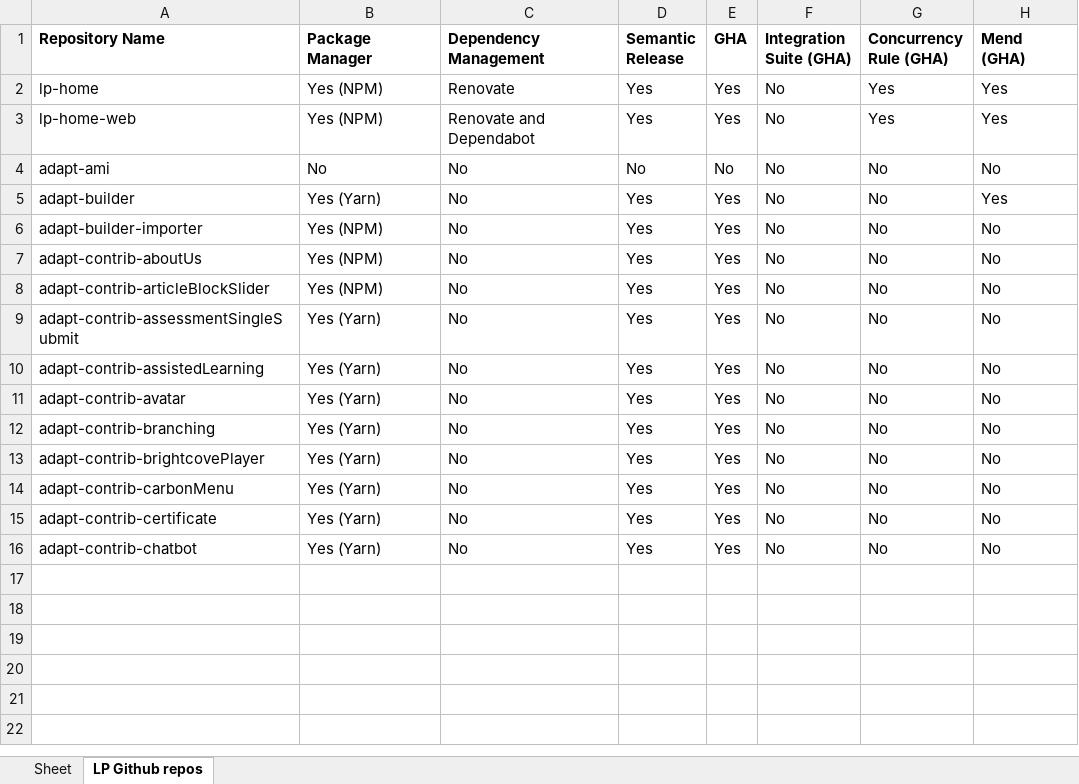
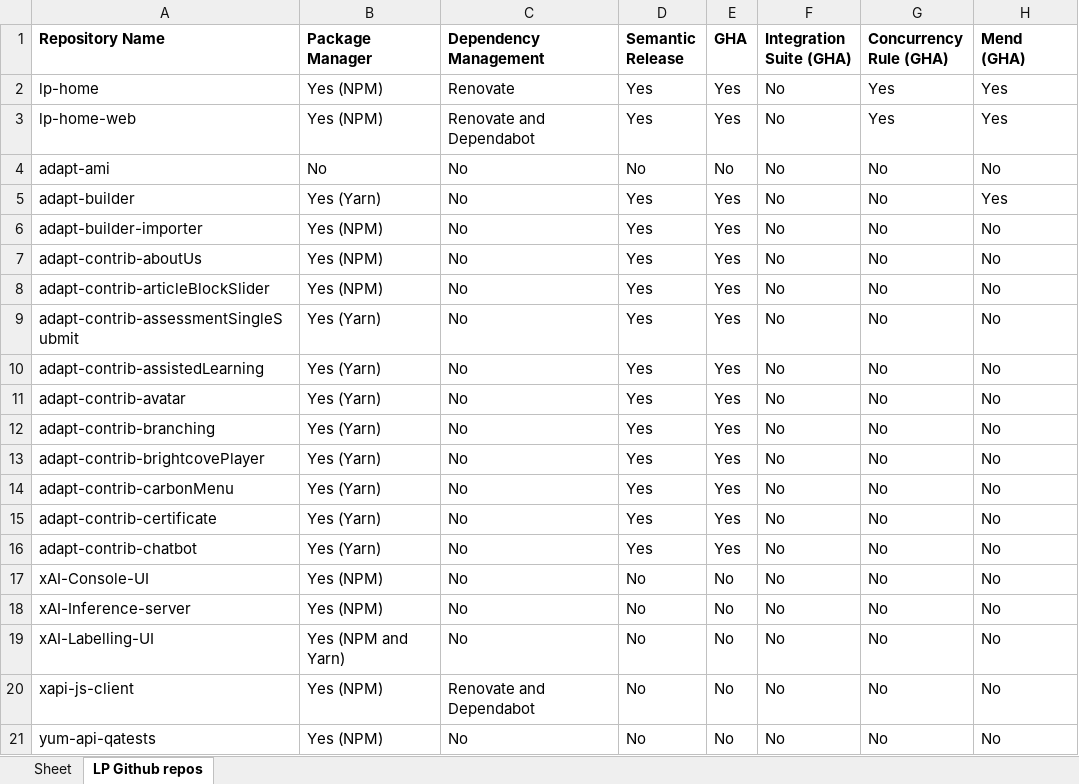
Before and after one commit to AodhanLP/repository-analyser, an Excel workbook: cli/LP Github repos.xlsx, sheet LP Github repos, drawn as a sheet; values as stored, in another font and other column widths than the file's, no borders; the diff names each change by its address in the sheet, - before the commit and + after, or states it on an @@ line.

Commit message:
added all repo list

```diff
--- a/cli/LP Github repos.xlsx (sheet LP Github repos)
+++ b/cli/LP Github repos.xlsx (sheet LP Github repos)
+row 17: xAI-Console-UI | Yes (NPM) | No | No | No | No | No | No
+row 18: xAI-Inference-server | Yes (NPM) | No | No | No | No | No | No
+row 19: xAI-Labelling-UI | Yes (NPM and Yarn) | No | No | No | No | No | No
+row 20: xapi-js-client | Yes (NPM) | Renovate and Dependabot | No | No | No | No | No
+row 21: yum-api-qatests | Yes (NPM) | No | No | No | No | No | No
```
Also changed, not shown: 1 other file.
